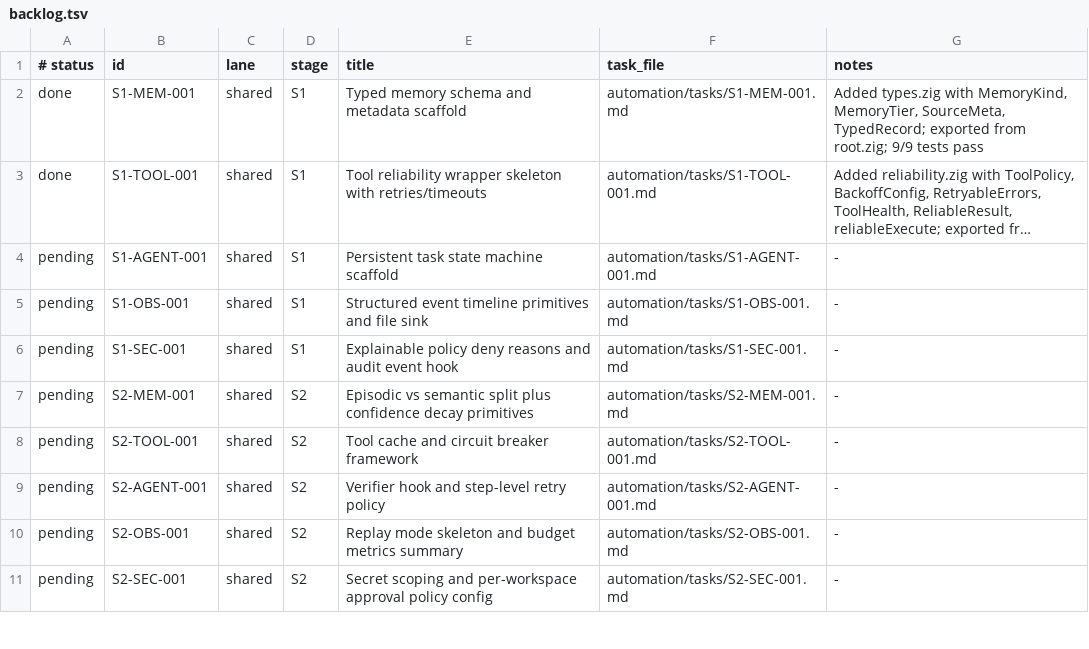
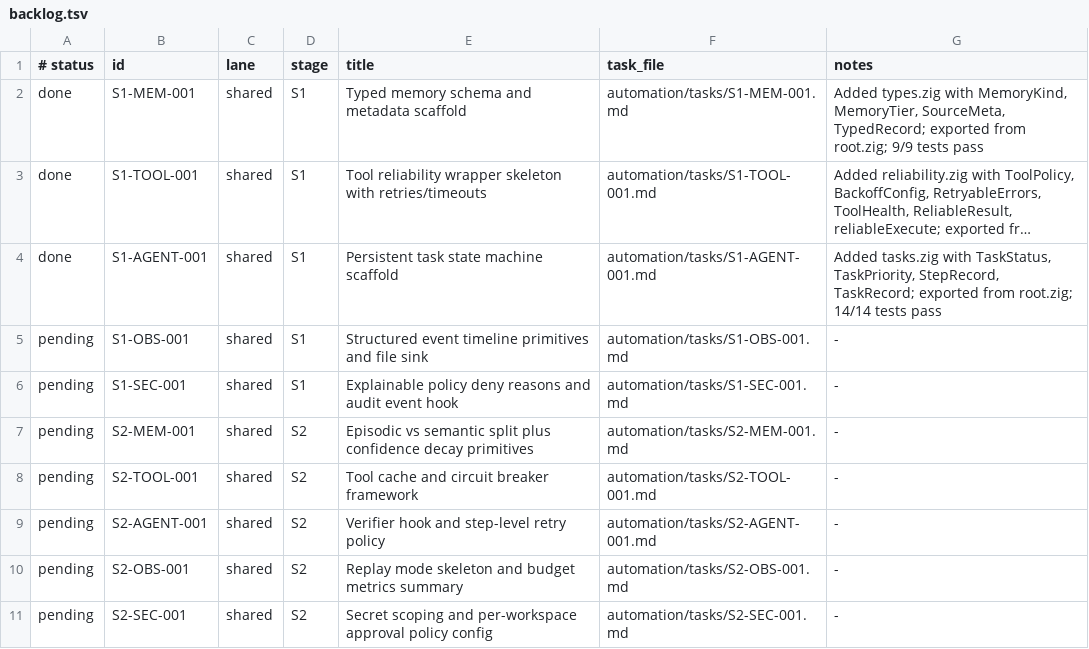
Before and after one commit to Iormungand21/huginn, a TSV file: automation/backlog.tsv, drawn as a sheet; only a part is shown; long unchanged cells end in …; the diff names each change by its address in the sheet, - before the commit and + after, or states it on an @@ line.

```diff
--- a/automation/backlog.tsv
+++ b/automation/backlog.tsv
-A4 (# status): pending
+A4 (# status): done
-G4 (notes): -
+G4 (notes): Added tasks.zig with TaskStatus, TaskPriority, StepRecord, TaskRecord; exported from root.zig; 14/14 tests pass
```
Also changed, not shown: 2 other files.
